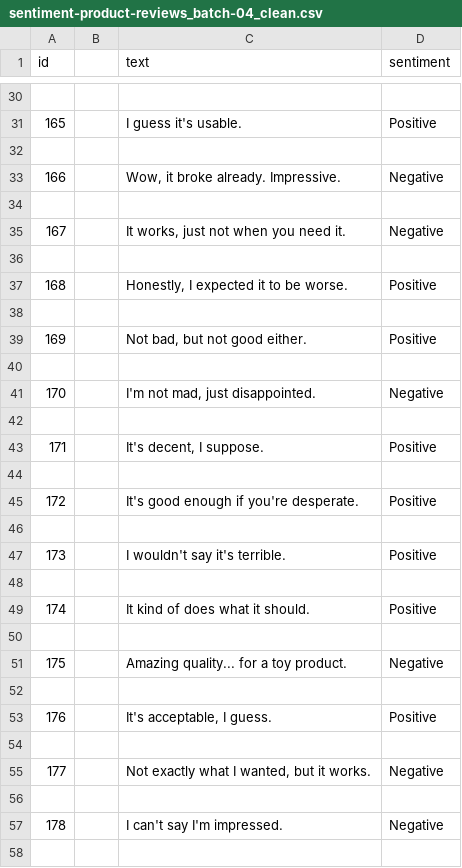
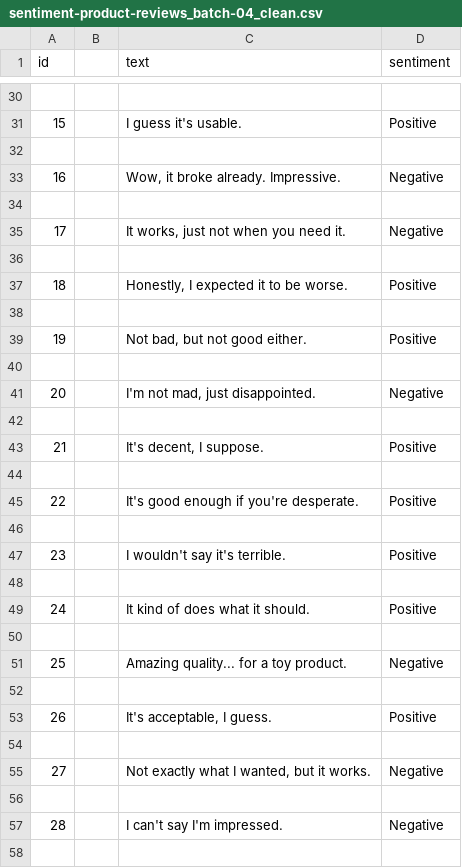
Before and after one commit to Nizar-Kilale/data-annotation-portfolio, a CSV file: project-1-sentiment-analysis/sentiment-product-reviews_batch-04_clean.csv, drawn as a sheet; only a part is shown, gaps mark what is left out; the diff covers the shown part only; the diff names each change by its address in the sheet, - before the commit and + after, or states it on an @@ line.

```diff
--- a/project-1-sentiment-analysis/sentiment-product-reviews_batch-04_clean.csv
+++ b/project-1-sentiment-analysis/sentiment-product-reviews_batch-04_clean.csv
-A31 (id): 165
+A31 (id): 15
-A33 (id): 166
+A33 (id): 16
-A35 (id): 167
+A35 (id): 17
-A37 (id): 168
+A37 (id): 18
-A39 (id): 169
+A39 (id): 19
-A41 (id): 170
+A41 (id): 20
-A43 (id): 171
+A43 (id): 21
-A45 (id): 172
+A45 (id): 22
-A47 (id): 173
+A47 (id): 23
-A49 (id): 174
+A49 (id): 24
-A51 (id): 175
+A51 (id): 25
-A53 (id): 176
+A53 (id): 26
-A55 (id): 177
+A55 (id): 27
-A57 (id): 178
+A57 (id): 28
```
Also changed, not shown: 16 edited cells elsewhere in this file.
